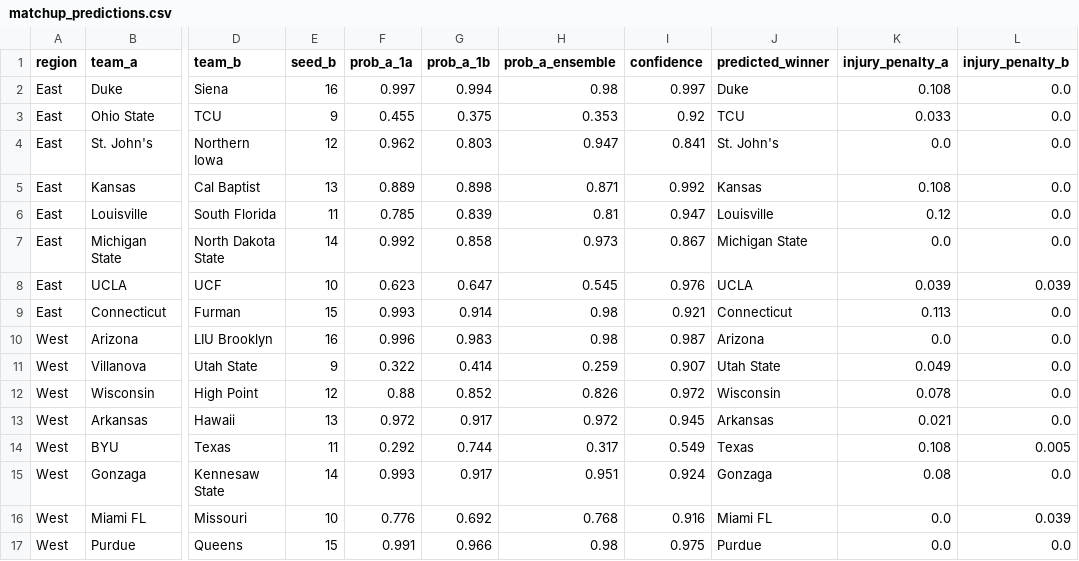
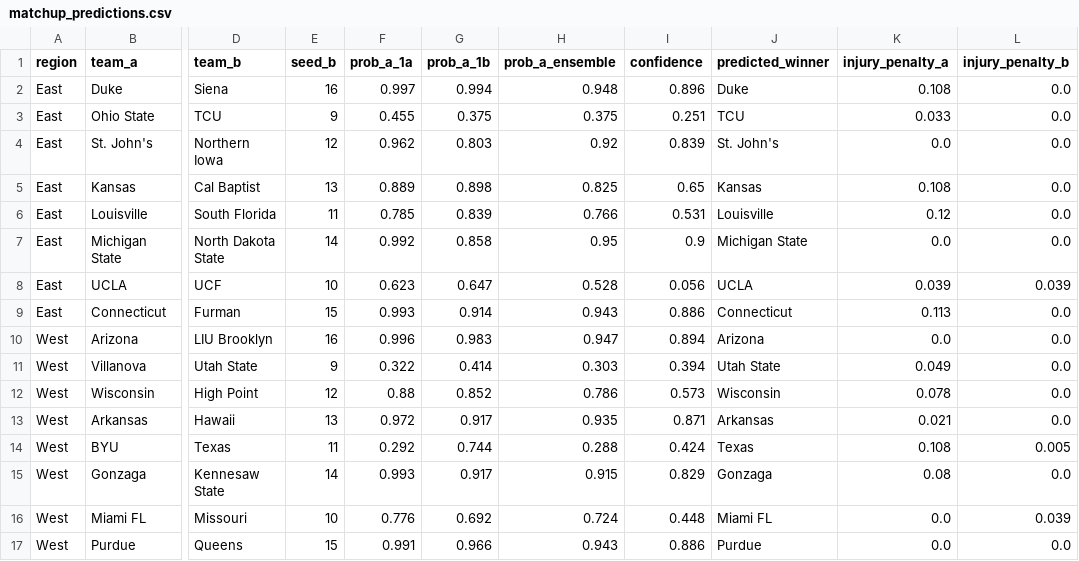
Before and after one commit to aldemirkonuk/MarchMadness2026, a CSV file: data/results/matchup_predictions.csv, drawn as a sheet; only a part is shown, gaps mark what is left out; the diff covers the shown part only; the diff names each change by its address in the sheet, - before the commit and + after, or states it on an @@ line.

```diff
--- a/data/results/matchup_predictions.csv
+++ b/data/results/matchup_predictions.csv
-H2 (prob_a_ensemble): 0.98
+H2 (prob_a_ensemble): 0.948
-I2 (confidence): 0.997
+I2 (confidence): 0.896
-H3 (prob_a_ensemble): 0.353
+H3 (prob_a_ensemble): 0.375
-I3 (confidence): 0.92
+I3 (confidence): 0.251
-H4 (prob_a_ensemble): 0.947
+H4 (prob_a_ensemble): 0.92
-I4 (confidence): 0.841
+I4 (confidence): 0.839
-H5 (prob_a_ensemble): 0.871
+H5 (prob_a_ensemble): 0.825
-I5 (confidence): 0.992
+I5 (confidence): 0.65
-H6 (prob_a_ensemble): 0.81
+H6 (prob_a_ensemble): 0.766
-I6 (confidence): 0.947
+I6 (confidence): 0.531
-H7 (prob_a_ensemble): 0.973
+H7 (prob_a_ensemble): 0.95
-I7 (confidence): 0.867
+I7 (confidence): 0.9
-H8 (prob_a_ensemble): 0.545
+H8 (prob_a_ensemble): 0.528
-I8 (confidence): 0.976
+I8 (confidence): 0.056
-H9 (prob_a_ensemble): 0.98
+H9 (prob_a_ensemble): 0.943
-I9 (confidence): 0.921
+I9 (confidence): 0.886
-H10 (prob_a_ensemble): 0.98
+H10 (prob_a_ensemble): 0.947
-I10 (confidence): 0.987
+I10 (confidence): 0.894
-H11 (prob_a_ensemble): 0.259
+H11 (prob_a_ensemble): 0.303
-I11 (confidence): 0.907
+I11 (confidence): 0.394
-H12 (prob_a_ensemble): 0.826
+H12 (prob_a_ensemble): 0.786
-I12 (confidence): 0.972
+I12 (confidence): 0.573
-H13 (prob_a_ensemble): 0.972
+H13 (prob_a_ensemble): 0.935
-I13 (confidence): 0.945
+I13 (confidence): 0.871
-H14 (prob_a_ensemble): 0.317
+H14 (prob_a_ensemble): 0.288
-I14 (confidence): 0.549
+I14 (confidence): 0.424
-H15 (prob_a_ensemble): 0.951
+H15 (prob_a_ensemble): 0.915
-I15 (confidence): 0.924
+I15 (confidence): 0.829
-H16 (prob_a_ensemble): 0.768
+H16 (prob_a_ensemble): 0.724
-I16 (confidence): 0.916
+I16 (confidence): 0.448
-H17 (prob_a_ensemble): 0.98
+H17 (prob_a_ensemble): 0.943
-I17 (confidence): 0.975
+I17 (confidence): 0.886
```
Also changed, not shown: 34 edited cells elsewhere in this file, data/live_results/f4_predictions.csv, data/results/championship_odds.csv, 14 other files.
